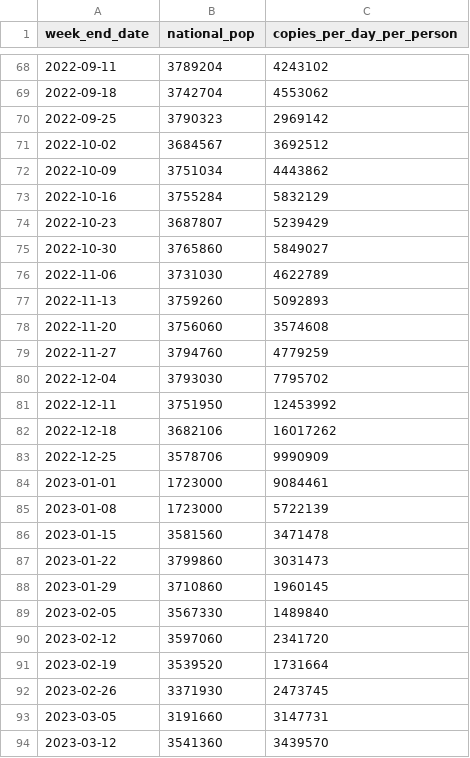
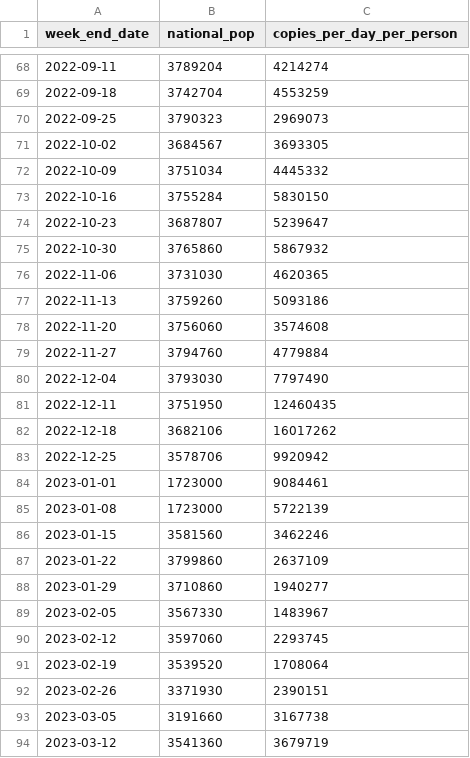
Before and after one commit to nicsteyn2/NZWastewaterModelling, a CSV file: data/raw/ww_national.csv, drawn as a sheet; only a part is shown, gaps mark what is left out; the diff covers the shown part only.

```diff
--- a/data/raw/ww_national.csv
+++ b/data/raw/ww_national.csv
@@ -68,27 +68,27 @@ week_end_date,national_pop,copies_per_day_per_person
-2022-09-11,3789204,4243102
-2022-09-18,3742704,4553062
-2022-09-25,3790323,2969142
-2022-10-02,3684567,3692512
-2022-10-09,3751034,4443862
-2022-10-16,3755284,5832129
-2022-10-23,3687807,5239429
-2022-10-30,3765860,5849027
-2022-11-06,3731030,4622789
-2022-11-13,3759260,5092893
+2022-09-11,3789204,4214274
+2022-09-18,3742704,4553259
+2022-09-25,3790323,2969073
+2022-10-02,3684567,3693305
+2022-10-09,3751034,4445332
+2022-10-16,3755284,5830150
+2022-10-23,3687807,5239647
+2022-10-30,3765860,5867932
+2022-11-06,3731030,4620365
+2022-11-13,3759260,5093186
 2022-11-20,3756060,3574608
-2022-11-27,3794760,4779259
-2022-12-04,3793030,7795702
-2022-12-11,3751950,12453992
+2022-11-27,3794760,4779884
+2022-12-04,3793030,7797490
+2022-12-11,3751950,12460435
 2022-12-18,3682106,16017262
-2022-12-25,3578706,9990909
+2022-12-25,3578706,9920942
 2023-01-01,1723000,9084461
 2023-01-08,1723000,5722139
-2023-01-15,3581560,3471478
-2023-01-22,3799860,3031473
-2023-01-29,3710860,1960145
-2023-02-05,3567330,1489840
-2023-02-12,3597060,2341720
-2023-02-19,3539520,1731664
-2023-02-26,3371930,2473745
-2023-03-05,3191660,3147731
-2023-03-12,3541360,3439570
+2023-01-15,3581560,3462246
+2023-01-22,3799860,2637109
+2023-01-29,3710860,1940277
+2023-02-05,3567330,1483967
+2023-02-12,3597060,2293745
+2023-02-19,3539520,1708064
+2023-02-26,3371930,2390151
+2023-03-05,3191660,3167738
+2023-03-12,3541360,3679719
```
Also changed, not shown: 19 added rows and 52 edited cells elsewhere in this file, data/cases.csv, data/wastewater.csv, 15 other files.
